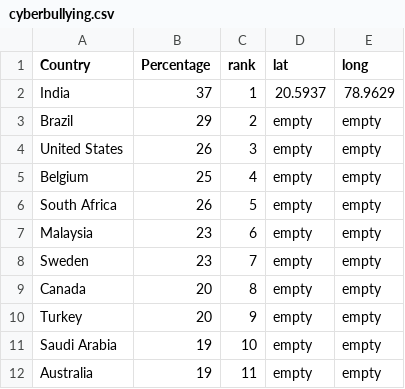
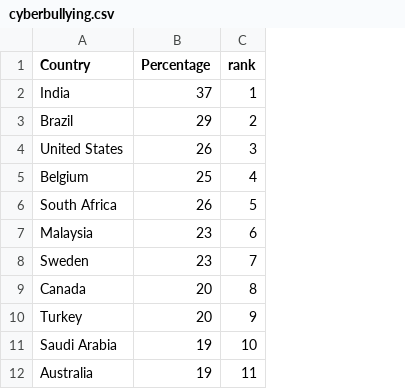
Before and after one commit to Sim-00/Assignment02, a CSV file: Datasets/cyberbullying.csv, drawn as a sheet; only a part is shown; the diff names each change by its address in the sheet, - before the commit and + after, or states it on an @@ line.

```diff
--- a/Datasets/cyberbullying.csv
+++ b/Datasets/cyberbullying.csv
-column D (lat), rows 2-12: 20.5937 | empty | empty | empty | empty | empty | empty | empty | empty | empty | empty
-column E (long), rows 2-12: 78.9629 | empty | empty | empty | empty | empty | empty | empty | empty | empty | empty
```
Also changed, not shown: 5 other files.
